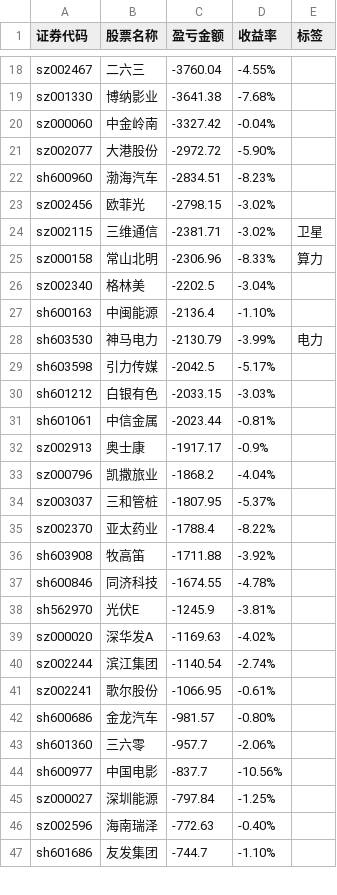
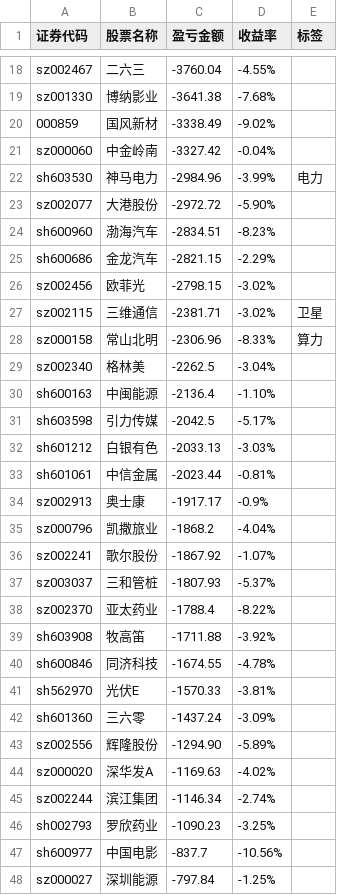
Before and after one commit to gniqizeuy/gniqizeuy.github.io, a CSV file: assets/data/yh_losses.csv, drawn as a sheet; only a part is shown, gaps mark what is left out; the shorter side is filled out with more unchanged rows; the diff covers the shown part only.

```diff
--- a/assets/data/yh_losses.csv
+++ b/assets/data/yh_losses.csv
@@ -19,5 +19,8 @@ sz002467,二六三,-3760.04,-4.55%,
 sz001330,博纳影业,-3641.38,-7.68%,
+000859,国风新材,-3338.49,-9.02%,
 sz000060,中金岭南,-3327.42,-0.04%,
+sh603530,神马电力,-2984.96,-3.99%,电力
 sz002077,大港股份,-2972.72,-5.90%,
 sh600960,渤海汽车,-2834.51,-8.23%,
+sh600686,金龙汽车,-2821.15,-2.29%,
 sz002456,欧菲光,-2798.15,-3.02%,
@@ -25,7 +28,6 @@ sz002115,三维通信,-2381.71,-3.02%,卫星
 sz000158,常山北明,-2306.96,-8.33%,算力
-sz002340,格林美,-2202.5,-3.04%,
+sz002340,格林美,-2262.5,-3.04%,
 sh600163,中闽能源,-2136.4,-1.10%,
-sh603530,神马电力,-2130.79,-3.99%,电力
 sh603598,引力传媒,-2042.5,-5.17%,
-sh601212,白银有色,-2033.15,-3.03%,
+sh601212,白银有色,-2033.13,-3.03%,
 sh601061,中信金属,-2023.44,-0.81%,
@@ -33,3 +35,4 @@ sz002913,奥士康,-1917.17,-0.9%,
 sz000796,凯撒旅业,-1868.2,-4.04%,
-sz003037,三和管桩,-1807.95,-5.37%,
+sz002241,歌尔股份,-1867.92,-1.07%,
+sz003037,三和管桩,-1807.93,-5.37%,
 sz002370,亚太药业,-1788.4,-8.22%,
@@ -37,8 +40,8 @@ sh603908,牧高笛,-1711.88,-3.92%,
 sh600846,同济科技,-1674.55,-4.78%,
-sh562970,光伏E,-1245.9,-3.81%,
+sh562970,光伏E,-1570.33,-3.81%,
+sh601360,三六零,-1437.24,-3.09%,
+sz002556,辉隆股份,-1294.90,-5.89%,
 sz000020,深华发A,-1169.63,-4.02%,
-sz002244,滨江集团,-1140.54,-2.74%,
-sz002241,歌尔股份,-1066.95,-0.61%,
-sh600686,金龙汽车,-981.57,-0.80%,
-sh601360,三六零,-957.7,-2.06%,
+sz002244,滨江集团,-1146.34,-2.74%,
+sh002793,罗欣药业,-1090.23,-3.25%,
 sh600977,中国电影,-837.7,-10.56%,
```
Also changed, not shown: 1 removed row and 4 edited cells elsewhere in this file, assets/data/gf_losses.csv, 1 other file.
